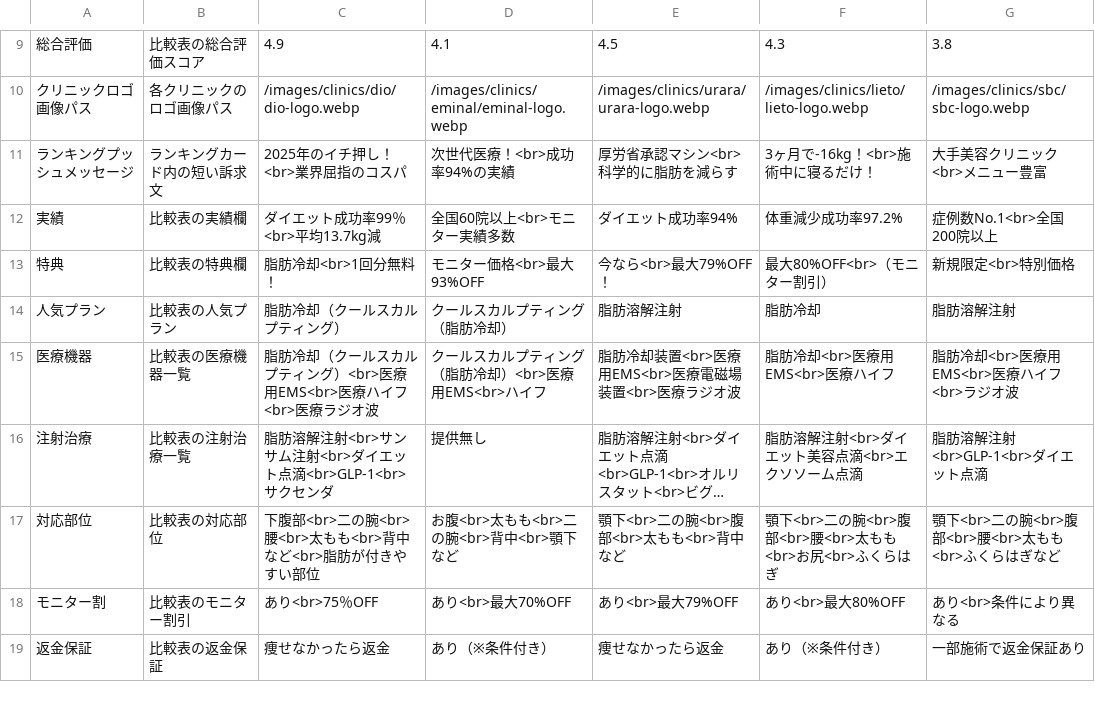
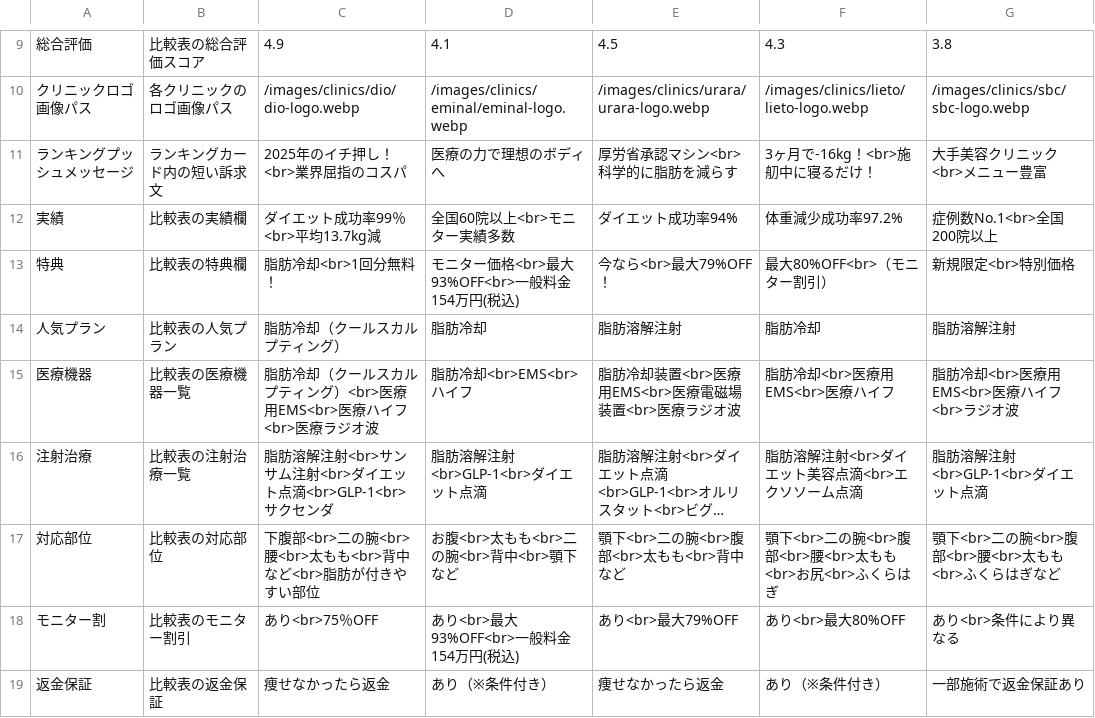
Before and after one commit to senjinholdings/GSA_Medical_Diet, a CSV file: public/cryolipolysis/data/clinic-texts.csv, drawn as a sheet; only a part is shown, gaps mark what is left out; long unchanged cells end in …; the diff covers the shown part only; the diff names each change by its address in the sheet, - before the commit and + after, or states it on an @@ line.

```diff
--- a/public/cryolipolysis/data/clinic-texts.csv
+++ b/public/cryolipolysis/data/clinic-texts.csv
-D11: 次世代医療！<br>成功率94%の実績
+D11: 医療の力で理想のボディへ
-F11: 3ヶ月で-16kg！<br>施術中に寝るだけ！
+F11: 3ヶ月で-16kg！<br>施舠中に寝るだけ！
-D13: モニター価格<br>最大93%OFF
+D13: モニター価格<br>最大93%OFF<br>一般料金154万円(税込)
-D14: クールスカルプティング（脂肪冷却）
+D14: 脂肪冷却
-D15: クールスカルプティング（脂肪冷却）<br>医療用EMS<br>ハイフ
+D15: 脂肪冷却<br>EMS<br>ハイフ
-D16: 提供無し
+D16: 脂肪溶解注射<br>GLP-1<br>ダイエット点滴
-D18: あり<br>最大70%OFF
+D18: あり<br>最大93%OFF<br>一般料金154万円(税込)
```
Also changed, not shown: 27 edited cells elsewhere in this file, 3 other files.
